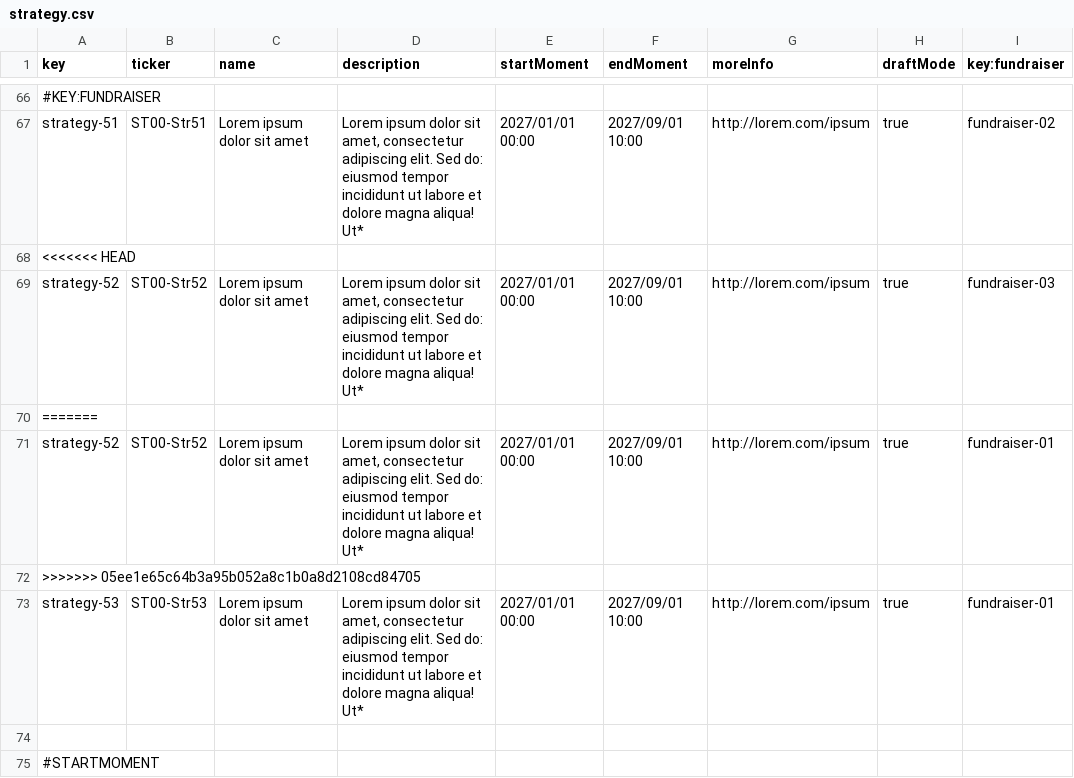
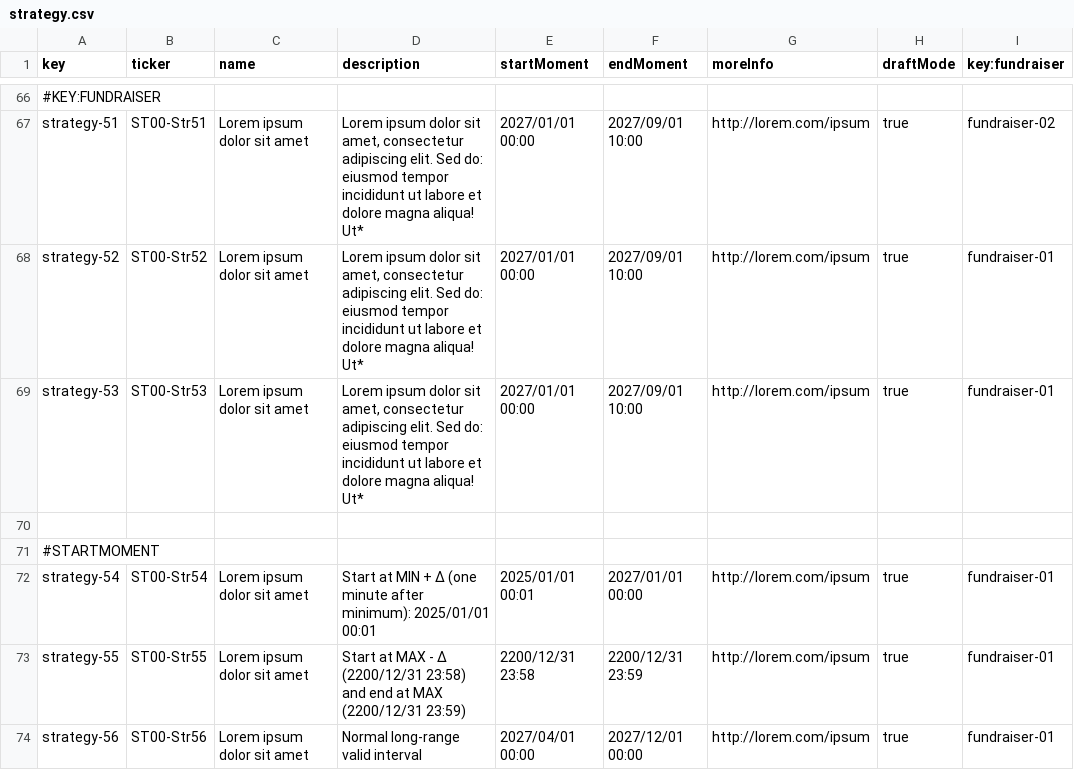
Before and after one commit to Flamyon/Acme-Starters, a CSV file: src/main/resources/WEB-INF/data/sample/batch-01/strategy.csv, drawn as a sheet; only a part is shown, gaps mark what is left out; the shorter side is filled out with more unchanged rows; the diff names each change by its address in the sheet, - before the commit and + after, or states it on an @@ line.

```diff
--- a/src/main/resources/WEB-INF/data/sample/batch-01/strategy.csv
+++ b/src/main/resources/WEB-INF/data/sample/batch-01/strategy.csv
-row 68: <<<<<<< HEAD
-row 69: strategy-52 | ST00-Str52 | Lorem ipsum dolor sit amet | Lorem ipsum dolor sit amet, consectetur adipiscing elit. Sed do: eiusmod tempor incididunt ut labore et dolore magna aliqua! Ut* | 2027/01/01 00:00 | 2027/09/01 10:00 | http://lorem.com/ipsum | true | fundraiser-03
-row 70: =======
-row 72: >>>>>>> 05ee1e65c64b3a95b052a8c1b0a8d2108cd84705
```
Also changed, not shown: 20 other files.
